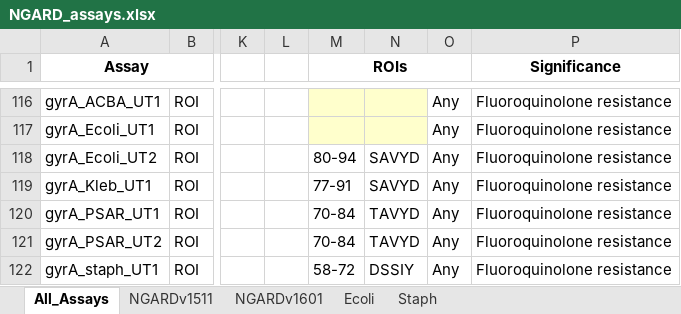
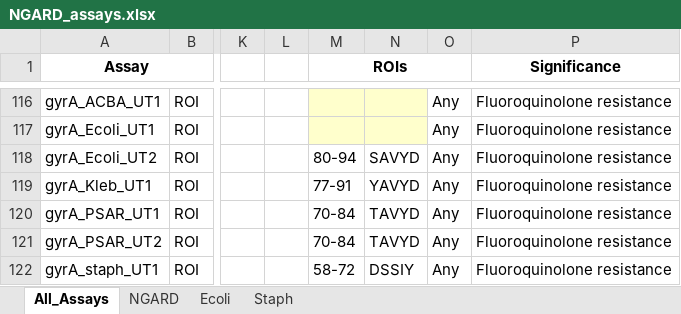
Before and after one commit to TGenNorth/BT-Seq-ASAP, an Excel workbook: assay_data/NGARD/NGARD_assays.xlsx, sheet All_Assays, drawn as a sheet; only a part is shown, gaps mark what is left out; values as stored, in another font and other column widths than the file's, no borders; the diff names each change by its address in the sheet, - before the commit and + after, or states it on an @@ line.

Commit message:
Fix an incorrect assay in both NGARD and KlebSeq

```diff
--- a/assay_data/NGARD/NGARD_assays.xlsx (sheet All_Assays)
+++ b/assay_data/NGARD/NGARD_assays.xlsx (sheet All_Assays)
-sheet tab: NGARDv1601
+sheet tab: NGARD
-sheet tab: NGARDv1511
-N119: SAVYD
+N119: YAVYD
```
Also changed, not shown: sheet NGARD, assay_data/KlebSeq_assays.xlsx.
